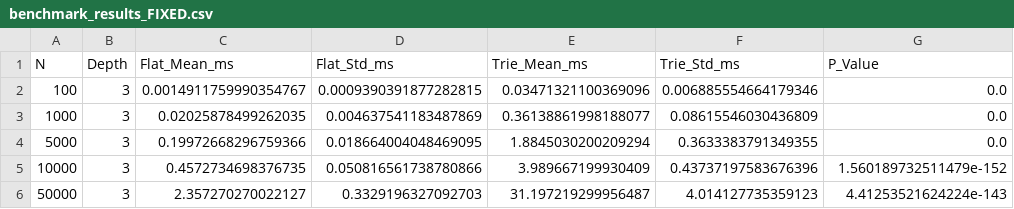
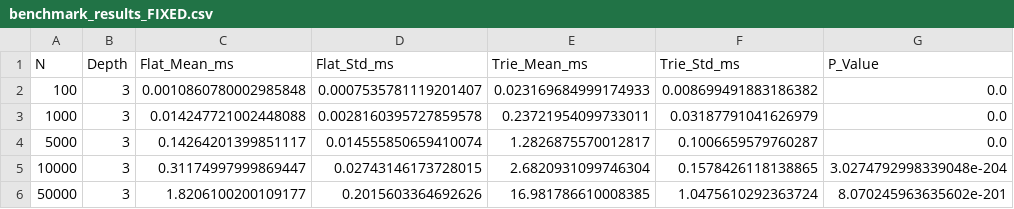
Before and after one commit to pjy010218/Cloud_Leukocyte, a CSV file: benchmark_results_FIXED.csv, drawn as a sheet.

```diff
--- a/benchmark_results_FIXED.csv
+++ b/benchmark_results_FIXED.csv
@@ -1,6 +1,6 @@
 N,Depth,Flat_Mean_ms,Flat_Std_ms,Trie_Mean_ms,Trie_Std_ms,P_Value
-100,3,0.0014911759990354767,0.0009390391877282815,0.03471321100369096,0.006885554664179346,0.0
-1000,3,0.02025878499262035,0.004637541183487869,0.36138861998188077,0.08615546030436809,0.0
-5000,3,0.19972668296759366,0.018664004048469095,1.8845030200209294,0.3633383791349355,0.0
-10000,3,0.4572734698376735,0.050816561738780866,3.989667199930409,0.43737197583676396,1.560189732511479e-152
-50000,3,2.357270270022127,0.3329196327092703,31.197219299956487,4.014127735359123,4.41253521624224e-143
+100,3,0.0010860780002985848,0.0007535781119201407,0.023169684999174933,0.008699491883186382,0.0
+1000,3,0.014247721002448088,0.0028160395727859578,0.23721954099733011,0.03187791041626979,0.0
+5000,3,0.14264201399851117,0.014555850659410074,1.2826875570012817,0.1006659579760287,0.0
+10000,3,0.31174997999869447,0.02743146173728015,2.6820931099746304,0.1578426118138865,3.0274792998339048e-204
+50000,3,1.8206100200109177,0.2015603364692626,16.981786610008385,1.0475610292363724,8.070245963635602e-201
```
Also changed, not shown: 40 other files.
